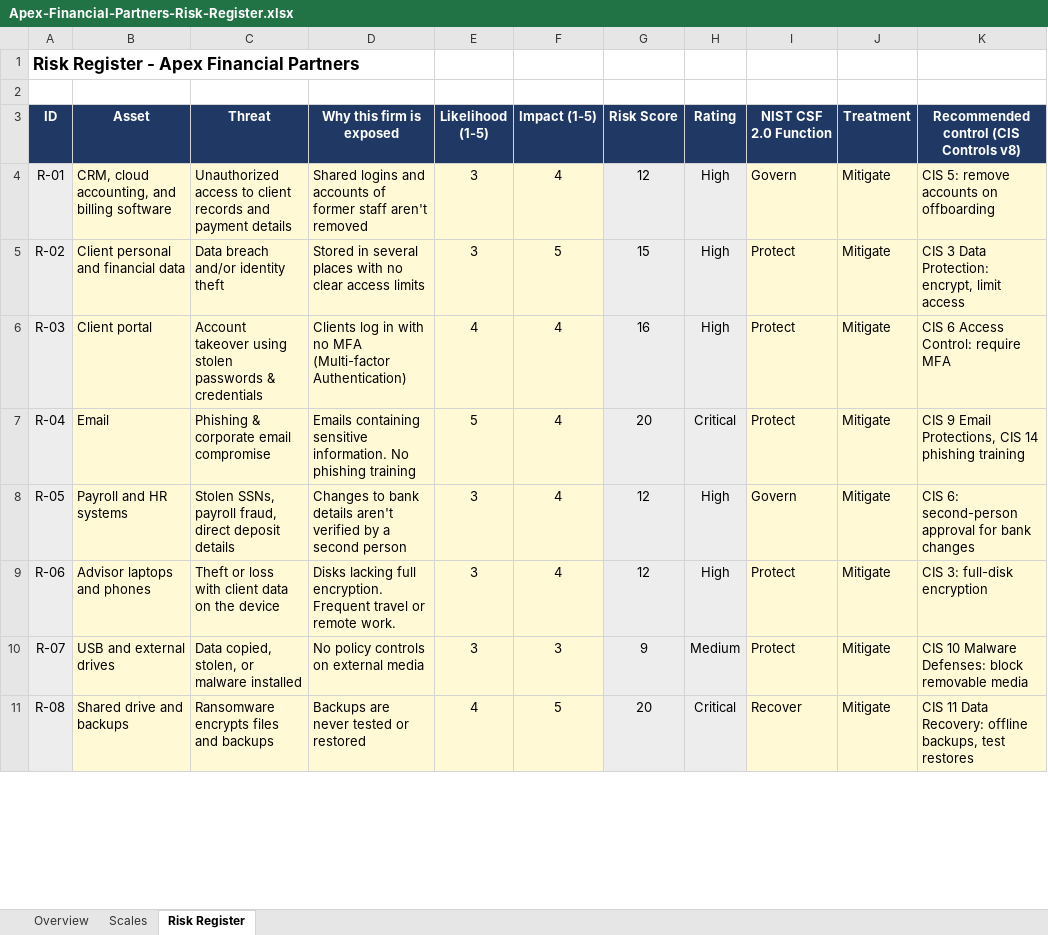
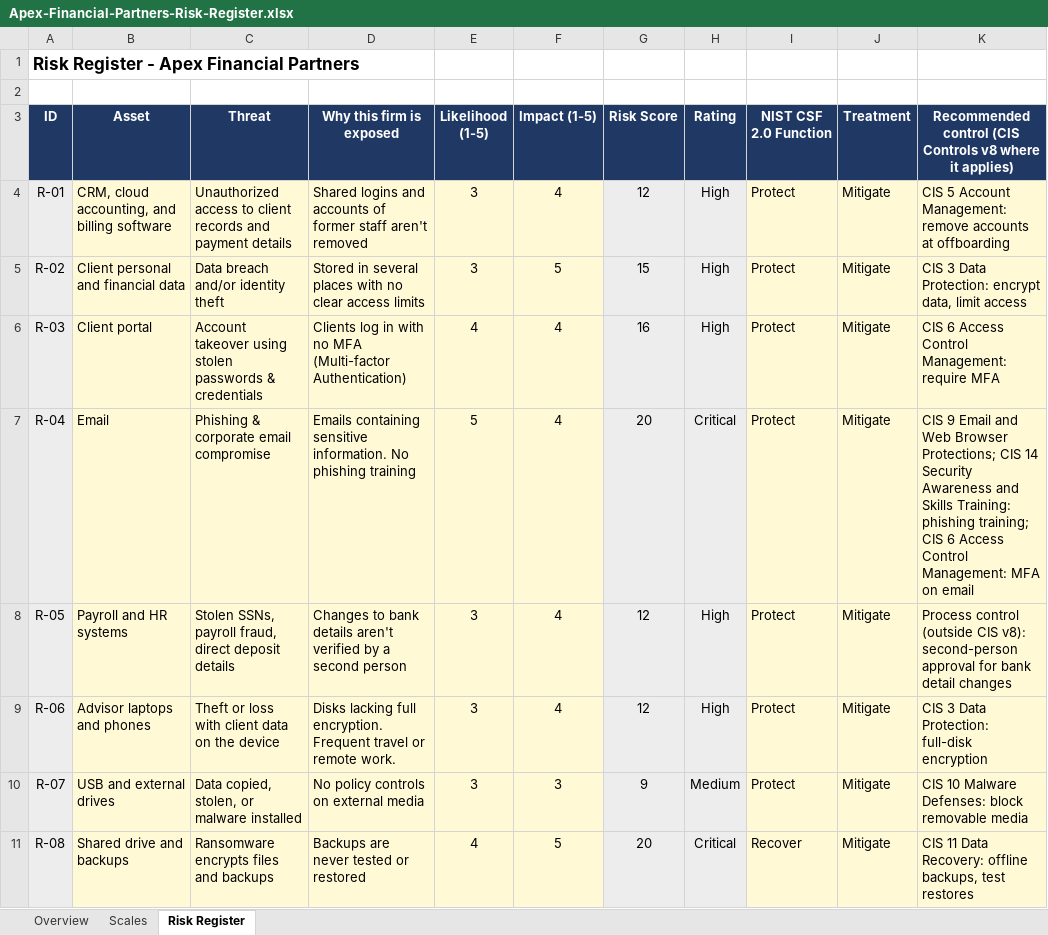
Before and after one commit to mlbrandon/grc-portfolio, an Excel workbook: risk-assessment-apex-financial/Apex-Financial-Partners-Risk-Register.xlsx, sheet Risk Register, drawn as a sheet; only a part is shown; values as stored, in another font and other column widths than the file's, no borders; charts and pictures and conditional formats not drawn; the diff covers the shown part only; the diff names each change by its address in the sheet, - before the commit and + after, or states it on an @@ line.

```diff
--- a/risk-assessment-apex-financial/Apex-Financial-Partners-Risk-Register.xlsx (sheet Risk Register)
+++ b/risk-assessment-apex-financial/Apex-Financial-Partners-Risk-Register.xlsx (sheet Risk Register)
-K3: …(CIS Controls v8)
+K3: …(CIS Controls v8 where it applies)
-I4 (NIST CSF 2.0 Function): Govern
+I4 (NIST CSF 2.0 Function): Protect
-K4: CIS 5: remove accounts on offboarding
+K4: CIS 5 Account Management: remove accounts at offboarding
-K5: …Data Protection: encrypt, limit access
+K5: …Data Protection: encrypt data, limit access
-K6: CIS 6 Access Control: require MFA
+K6: CIS 6 Access Control Management: require MFA
-K7: …9 Email Protections, CIS 14 phishing training
+K7: …9 Email and Web Browser Protections; CIS 14 Security Awareness and Skills Training: phishing training; CIS 6 Access Control Management: MFA on email
-I8 (NIST CSF 2.0 Function): Govern
+I8 (NIST CSF 2.0 Function): Protect
-K8: CIS 6: second-person approval for bank changes
+K8: Process control (outside CIS v8): second-person approval for bank detail changes
-K9: CIS 3: full-disk encryption
+K9: CIS 3 Data Protection: full-disk encryption
```
Also changed, not shown: 7 edited cells elsewhere in this sheet, sheet Overview, charts or pictures, 1 other file.
